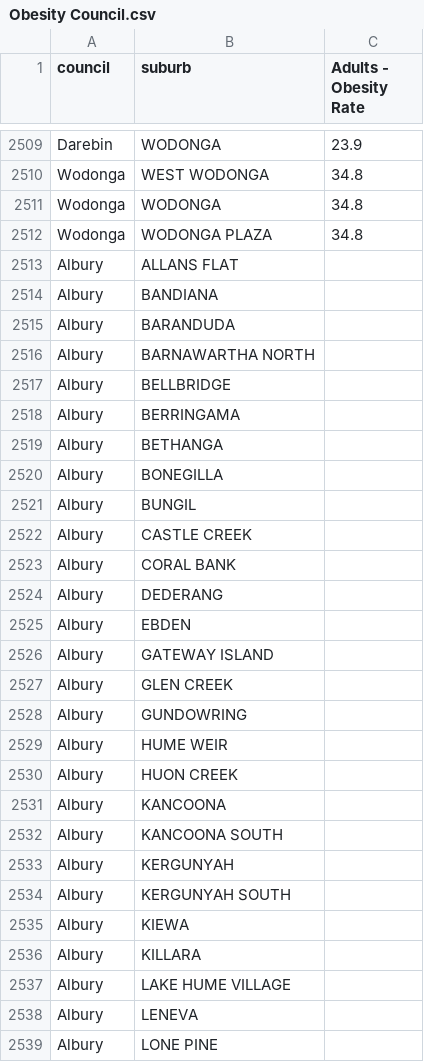
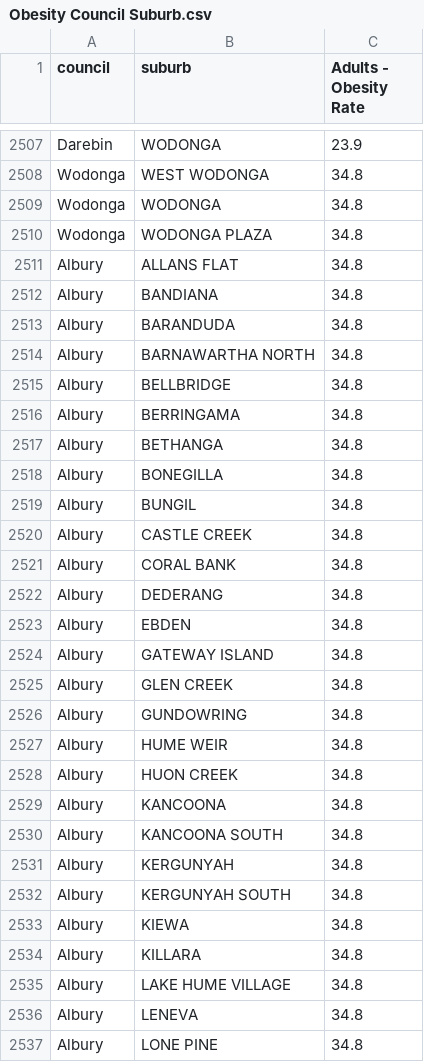
Before and after one commit to ahilaaa/fit3179, a CSV file: data/csv/Obesity/Merged/Obesity Council Suburb.csv (was data/csv/Obesity/Merged/Obesity Council.csv), drawn as a sheet; only a part is shown, gaps mark what is left out; the diff covers the shown part only.

```diff
--- a/data/csv/Obesity/Merged/Obesity Council.csv
+++ b/data/csv/Obesity/Merged/Obesity Council Suburb.csv
@@ -2512,28 +2510,28 @@ Wodonga,WODONGA,34.8
 Wodonga,WODONGA PLAZA,34.8
-Albury,ALLANS FLAT,
-Albury,BANDIANA,
-Albury,BARANDUDA,
-Albury,BARNAWARTHA NORTH,
-Albury,BELLBRIDGE,
-Albury,BERRINGAMA,
-Albury,BETHANGA,
-Albury,BONEGILLA,
-Albury,BUNGIL,
-Albury,CASTLE CREEK,
-Albury,CORAL BANK,
-Albury,DEDERANG,
-Albury,EBDEN,
-Albury,GATEWAY ISLAND,
-Albury,GLEN CREEK,
-Albury,GUNDOWRING,
-Albury,HUME WEIR,
-Albury,HUON CREEK,
-Albury,KANCOONA,
-Albury,KANCOONA SOUTH,
-Albury,KERGUNYAH,
-Albury,KERGUNYAH SOUTH,
-Albury,KIEWA,
-Albury,KILLARA,
-Albury,LAKE HUME VILLAGE,
-Albury,LENEVA,
-Albury,LONE PINE,
+Albury,ALLANS FLAT,34.8
+Albury,BANDIANA,34.8
+Albury,BARANDUDA,34.8
+Albury,BARNAWARTHA NORTH,34.8
+Albury,BELLBRIDGE,34.8
+Albury,BERRINGAMA,34.8
+Albury,BETHANGA,34.8
+Albury,BONEGILLA,34.8
+Albury,BUNGIL,34.8
+Albury,CASTLE CREEK,34.8
+Albury,CORAL BANK,34.8
+Albury,DEDERANG,34.8
+Albury,EBDEN,34.8
+Albury,GATEWAY ISLAND,34.8
+Albury,GLEN CREEK,34.8
+Albury,GUNDOWRING,34.8
+Albury,HUME WEIR,34.8
+Albury,HUON CREEK,34.8
+Albury,KANCOONA,34.8
+Albury,KANCOONA SOUTH,34.8
+Albury,KERGUNYAH,34.8
+Albury,KERGUNYAH SOUTH,34.8
+Albury,KIEWA,34.8
+Albury,KILLARA,34.8
+Albury,LAKE HUME VILLAGE,34.8
+Albury,LENEVA,34.8
+Albury,LONE PINE,34.8
```
Also changed, not shown: 2 removed rows and 88 edited cells elsewhere in this file, data/csv/Obesity/Vic-Table 1.csv, 9 other files.
